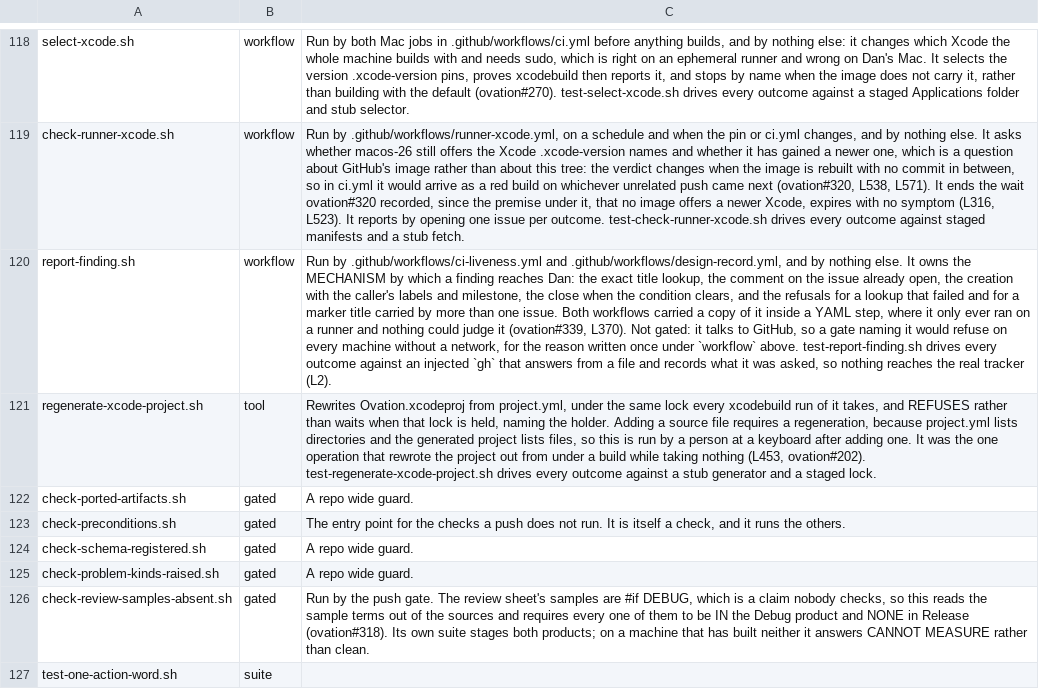
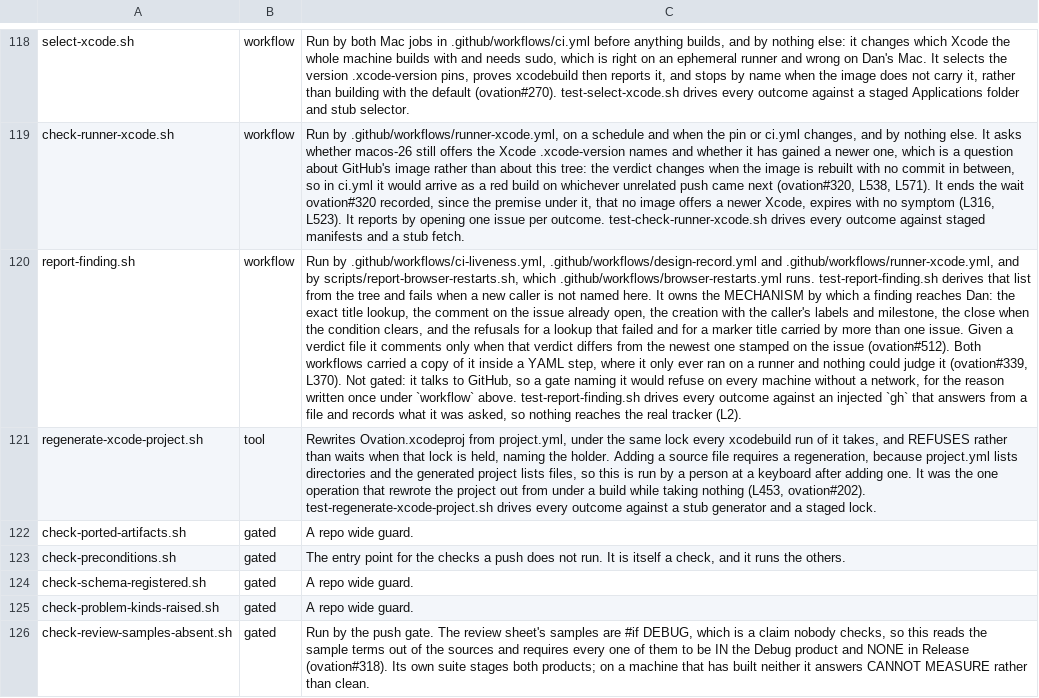
Before and after one commit to danwright32/ovation, a TSV file: scripts/lib/script-roles.tsv, drawn as a sheet; only a part is shown, gaps mark what is left out; the shorter side is filled out with more unchanged rows; the diff names each change by its address in the sheet, - before the commit and + after, or states it on an @@ line.

```diff
--- a/scripts/lib/script-roles.tsv
+++ b/scripts/lib/script-roles.tsv
-C120: Run by .github/workflows/ci-liveness.yml and .github/workflows/design-record.yml, and by nothing else. It owns the MECHANISM by which a finding reaches Dan: the exact title lookup, the comment on the issue already open, the creation with the caller's labels and milestone, the close when the condition clears, and the refusals for a lookup that failed and for a marker title carried by more than one issue. Both workflows…
+C120: Run by .github/workflows/ci-liveness.yml, .github/workflows/design-record.yml and .github/workflows/runner-xcode.yml, and by scripts/report-browser-restarts.sh, which .github/workflows/browser-restarts.yml runs. test-report-finding.sh derives that list from the tree and fails when a new caller is not named here. It owns the MECHANISM by which a finding reaches Dan: the exact title lookup, the comment on the issue already open, the creation with the caller's labels and milestone, the close when the condition clears, and the refusals for a lookup that failed and for a marker title carried by more than one issue. Given a verdict file it comments only when that verdict differs from the newest one stamped on the issue (ovation#512). Both workflows…
```
Also changed, not shown: 5 other files.
